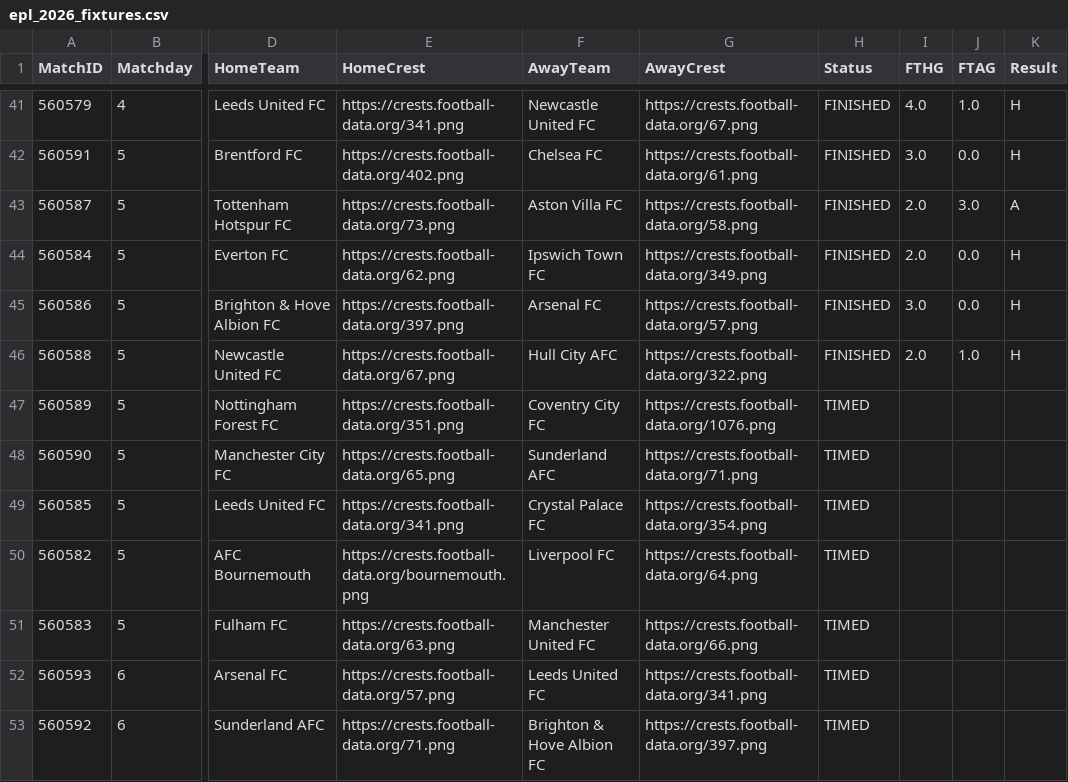
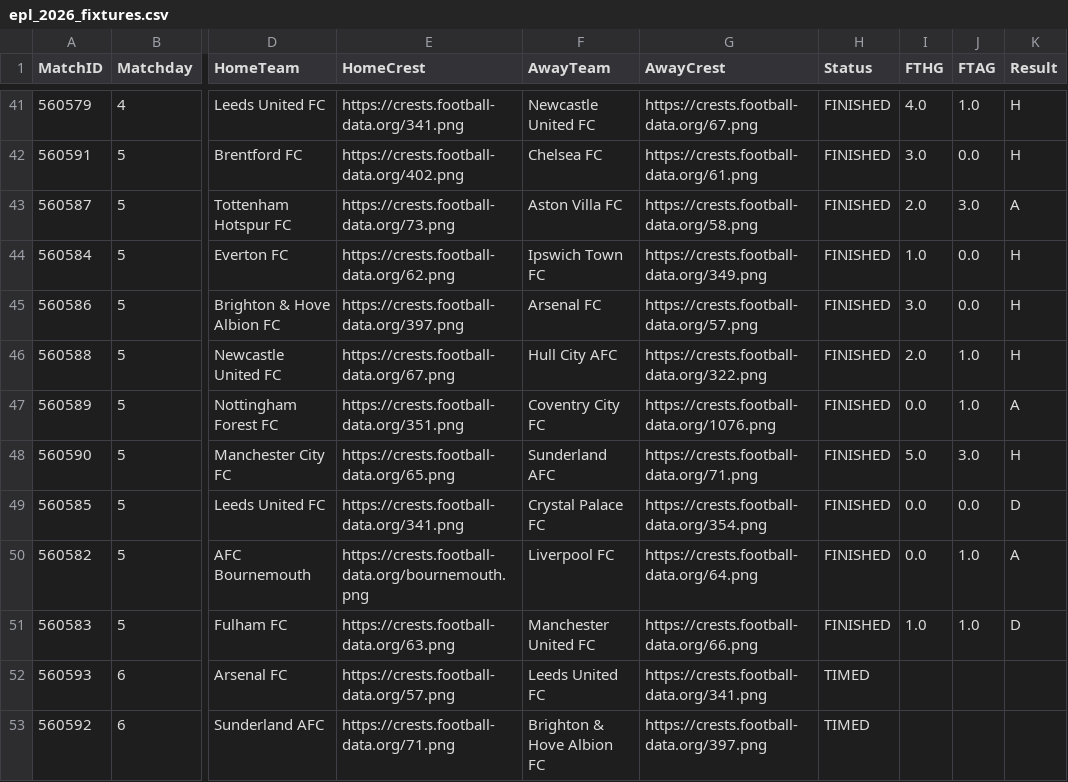
Before and after one commit to NikosT23/epl-match-simulator, a CSV file: data/processed/epl_2026_fixtures.csv, drawn as a sheet; only a part is shown, gaps mark what is left out; the diff names each change by its address in the sheet, - before the commit and + after, or states it on an @@ line.

```diff
--- a/data/processed/epl_2026_fixtures.csv
+++ b/data/processed/epl_2026_fixtures.csv
-I44 (FTHG): 2.0
+I44 (FTHG): 1.0
-H47:H51 (Status): TIMED
+H47:H51 (Status): FINISHED
-I47 (FTHG): (empty)
+I47 (FTHG): 0.0
-J47 (FTAG): (empty)
+J47 (FTAG): 1.0
-K47 (Result): (empty)
+K47 (Result): A
-I48 (FTHG): (empty)
+I48 (FTHG): 5.0
-J48 (FTAG): (empty)
+J48 (FTAG): 3.0
-K48 (Result): (empty)
+K48 (Result): H
-I49:I50 (FTHG): (empty)
+I49:I50 (FTHG): 0.0
-J49 (FTAG): (empty)
+J49 (FTAG): 0.0
-K49 (Result): (empty)
+K49 (Result): D
-J50:J51 (FTAG): (empty)
+J50:J51 (FTAG): 1.0
-K50 (Result): (empty)
+K50 (Result): A
-I51 (FTHG): (empty)
+I51 (FTHG): 1.0
-K51 (Result): (empty)
+K51 (Result): D
```
Also changed, not shown: data/processed/live_standings_projections.csv, data/processed/live_upcoming_predictions.csv.
